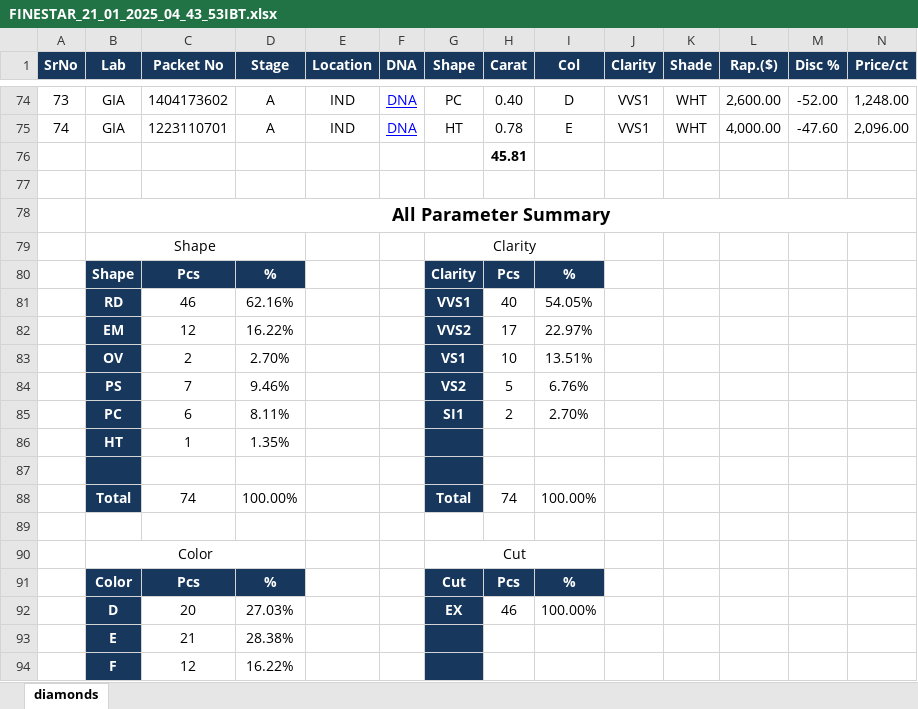
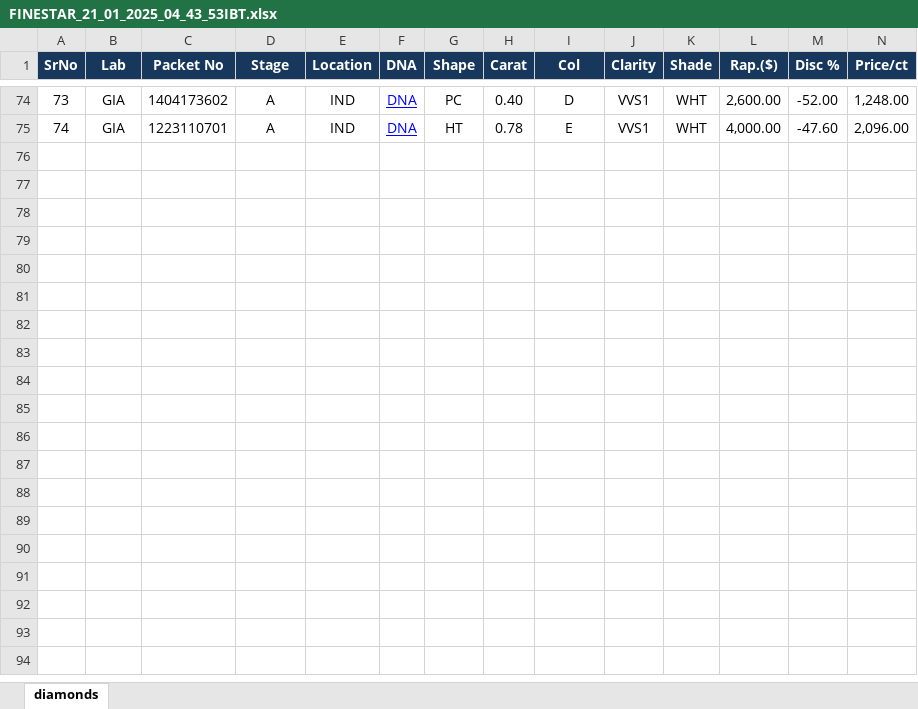
Before and after one commit to nama88/DataCompilation, an Excel workbook: FOLDER/FINESTAR/FINESTAR_21_01_2025_04_43_53IBT.xlsx, sheet diamonds, drawn as a sheet; only a part is shown, gaps mark what is left out; values as stored, in another font and other column widths than the file's, no borders; rows hold the shown columns only; the diff covers the shown part only; the diff names each change by its address in the sheet, - before the commit and + after, or states it on an @@ line.

```diff
--- a/FOLDER/FINESTAR/FINESTAR_21_01_2025_04_43_53IBT.xlsx (sheet diamonds)
+++ b/FOLDER/FINESTAR/FINESTAR_21_01_2025_04_43_53IBT.xlsx (sheet diamonds)
-row 76:  |  |  |  |  |  |  | 45.81
-row 77: (empty)
-row 78:  | All Parameter Summary
-row 79:  | Shape |  |  |  |  | Clarity
-row 80:  | Shape | Pcs | % |  |  | Clarity | Pcs | %
-row 81:  | RD | 46 | 62.16% |  |  | VVS1 | 40 | 54.05%
-row 82:  | EM | 12 | 16.22% |  |  | VVS2 | 17 | 22.97%
-row 83:  | OV | 2 | 2.70% |  |  | VS1 | 10 | 13.51%
-row 84:  | PS | 7 | 9.46% |  |  | VS2 | 5 | 6.76%
-row 85:  | PC | 6 | 8.11% |  |  | SI1 | 2 | 2.70%
-row 86:  | HT | 1 | 1.35%
-row 87: (empty)
-row 88:  | Total | 74 | 100.00% |  |  | Total | 74 | 100.00%
-row 89: (empty)
-row 90:  | Color |  |  |  |  | Cut
-row 91:  | Color | Pcs | % |  |  | Cut | Pcs | %
-row 92:  | D | 20 | 27.03% |  |  | EX | 46 | 100.00%
-row 93:  | E | 21 | 28.38%
-row 94:  | F | 12 | 16.22%
```
Also changed, not shown: 27 removed rows elsewhere in this sheet, hidden cells, FOLDER/FINESTAR/FINESTAR_21_01_2025_04_39_52487.xlsx, FOLDER/JODHANI/Jodhani-Brothers-Stock-21012025-10-15-54.xlsx, 7 other files.
